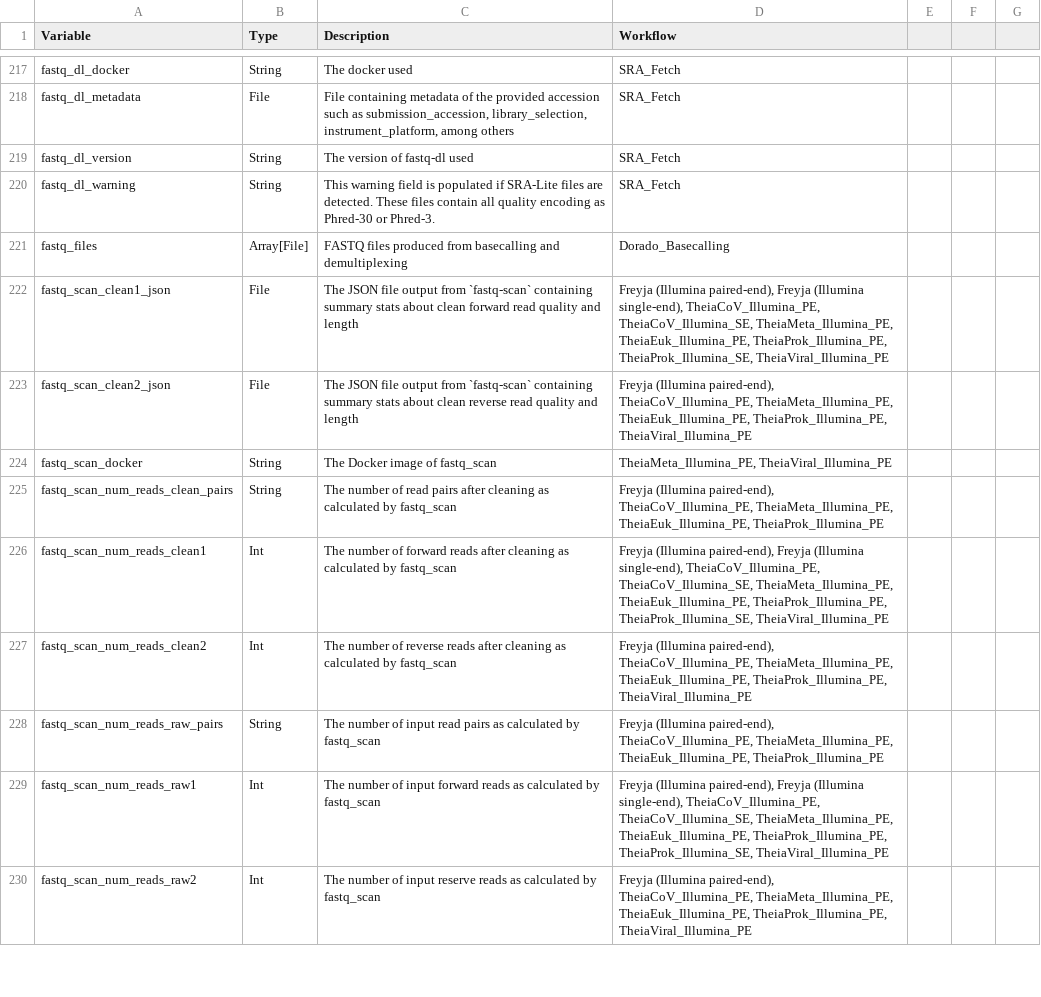
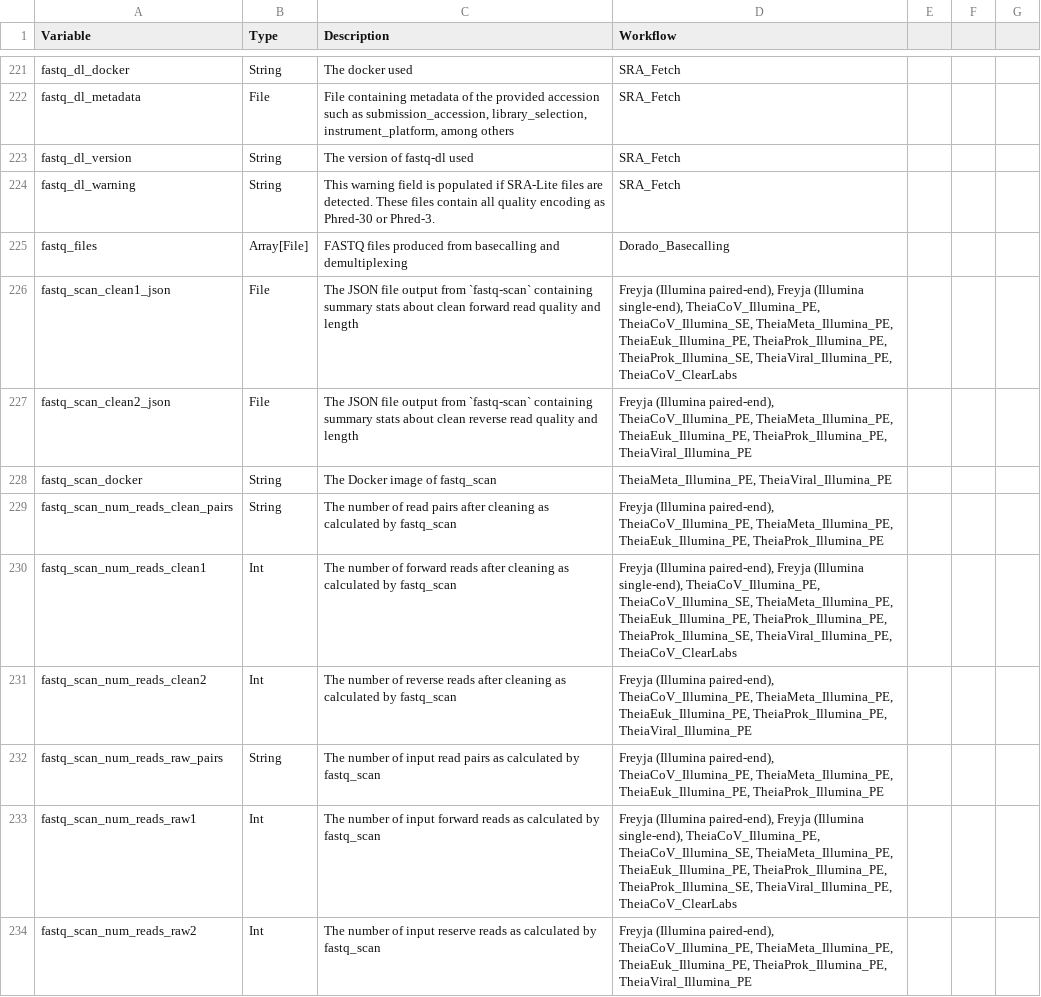
Before and after one commit to theiagen/public_health_bioinformatics, a TSV file: docs/assets/tables/all_outputs.tsv, drawn as a sheet; only a part is shown, gaps mark what is left out; the diff covers the shown part only.

```diff
--- a/docs/assets/tables/all_outputs.tsv
+++ b/docs/assets/tables/all_outputs.tsv
@@ -221,3 +225,3 @@ fastq_dl_warning	String	This warning field is populated if SRA-Lite files are de
 fastq_files	Array[File]	FASTQ files produced from basecalling and demultiplexing	Dorado_Basecalling
-fastq_scan_clean1_json	File	The JSON file output from `fastq-scan` containing summary stats about clean forward read quality and length	Freyja (Illumina paired-end), Freyja (Illumina single-end), TheiaCoV_Illumina_PE, TheiaCoV_Illumina_SE, TheiaMeta_Illumina_PE, TheiaEuk_Illumina_PE, TheiaProk_Illumina_PE, TheiaProk_Illumina_SE, TheiaViral_Illumina_PE
+fastq_scan_clean1_json	File	The JSON file output from `fastq-scan` containing summary stats about clean forward read quality and length	Freyja (Illumina paired-end), Freyja (Illumina single-end), TheiaCoV_Illumina_PE, TheiaCoV_Illumina_SE, TheiaMeta_Illumina_PE, TheiaEuk_Illumina_PE, TheiaProk_Illumina_PE, TheiaProk_Illumina_SE, TheiaViral_Illumina_PE, TheiaCoV_ClearLabs
 fastq_scan_clean2_json	File	The JSON file output from `fastq-scan` containing summary stats about clean reverse read quality and length	Freyja (Illumina paired-end), TheiaCoV_Illumina_PE, TheiaMeta_Illumina_PE, TheiaEuk_Illumina_PE, TheiaProk_Illumina_PE, TheiaViral_Illumina_PE
@@ -225,6 +229,6 @@ fastq_scan_docker	String	The Docker image of fastq_scan	TheiaMeta_Illumina_PE, T
 fastq_scan_num_reads_clean_pairs	String	The number of read pairs after cleaning as calculated by fastq_scan	Freyja (Illumina paired-end), TheiaCoV_Illumina_PE, TheiaMeta_Illumina_PE, TheiaEuk_Illumina_PE, TheiaProk_Illumina_PE
-fastq_scan_num_reads_clean1	Int	The number of forward reads after cleaning as calculated by fastq_scan	Freyja (Illumina paired-end), Freyja (Illumina single-end), TheiaCoV_Illumina_PE, TheiaCoV_Illumina_SE, TheiaMeta_Illumina_PE, TheiaEuk_Illumina_PE, TheiaProk_Illumina_PE, TheiaProk_Illumina_SE, TheiaViral_Illumina_PE
+fastq_scan_num_reads_clean1	Int	The number of forward reads after cleaning as calculated by fastq_scan	Freyja (Illumina paired-end), Freyja (Illumina single-end), TheiaCoV_Illumina_PE, TheiaCoV_Illumina_SE, TheiaMeta_Illumina_PE, TheiaEuk_Illumina_PE, TheiaProk_Illumina_PE, TheiaProk_Illumina_SE, TheiaViral_Illumina_PE, TheiaCoV_ClearLabs
 fastq_scan_num_reads_clean2	Int	The number of reverse reads after cleaning as calculated by fastq_scan	Freyja (Illumina paired-end), TheiaCoV_Illumina_PE, TheiaMeta_Illumina_PE, TheiaEuk_Illumina_PE, TheiaProk_Illumina_PE, TheiaViral_Illumina_PE
 fastq_scan_num_reads_raw_pairs	String	The number of input read pairs as calculated by fastq_scan	Freyja (Illumina paired-end), TheiaCoV_Illumina_PE, TheiaMeta_Illumina_PE, TheiaEuk_Illumina_PE, TheiaProk_Illumina_PE
-fastq_scan_num_reads_raw1	Int	The number of input forward reads as calculated by fastq_scan	Freyja (Illumina paired-end), Freyja (Illumina single-end), TheiaCoV_Illumina_PE, TheiaCoV_Illumina_SE, TheiaMeta_Illumina_PE, TheiaEuk_Illumina_PE, TheiaProk_Illumina_PE, TheiaProk_Illumina_SE, TheiaViral_Illumina_PE
+fastq_scan_num_reads_raw1	Int	The number of input forward reads as calculated by fastq_scan	Freyja (Illumina paired-end), Freyja (Illumina single-end), TheiaCoV_Illumina_PE, TheiaCoV_Illumina_SE, TheiaMeta_Illumina_PE, TheiaEuk_Illumina_PE, TheiaProk_Illumina_PE, TheiaProk_Illumina_SE, TheiaViral_Illumina_PE, TheiaCoV_ClearLabs
 fastq_scan_num_reads_raw2	Int	The number of input reserve reads as calculated by fastq_scan	Freyja (Illumina paired-end), TheiaCoV_Illumina_PE, TheiaMeta_Illumina_PE, TheiaEuk_Illumina_PE, TheiaProk_Illumina_PE, TheiaViral_Illumina_PE
```
Also changed, not shown: 7 added rows, 14 removed rows and 19 edited cells elsewhere in this file, docs/assets/tables/all_inputs.tsv, 1 other file.
